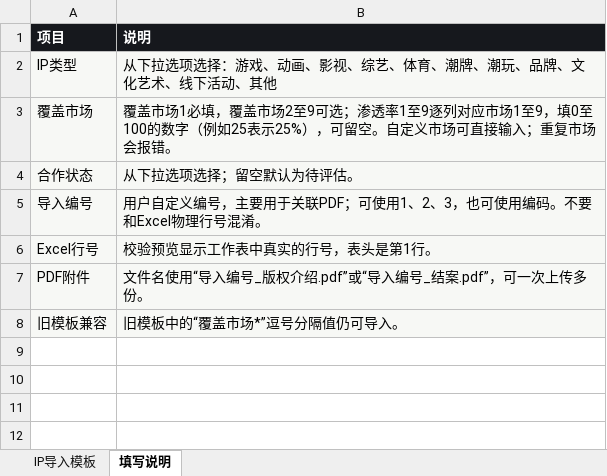
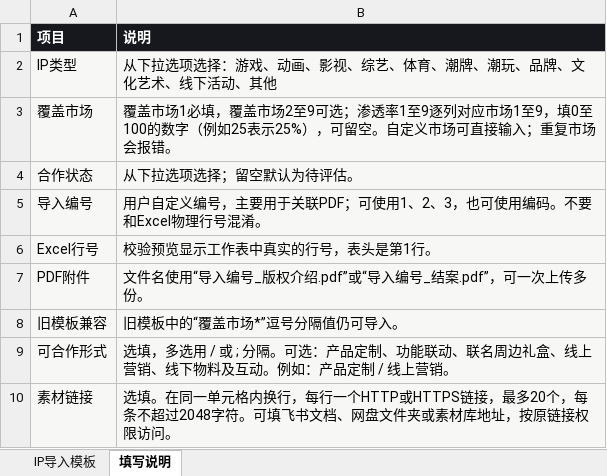
Before and after one commit to DjOsa209/kol_star, an Excel workbook: vue-pure-admin/public/IP导入模板.xlsx, sheet 填写说明, drawn as a sheet; values as stored, in another font and other column widths than the file's, no borders; the diff names each change by its address in the sheet, - before the commit and + after, or states it on an @@ line.

```diff
--- a/vue-pure-admin/public/IP导入模板.xlsx (sheet 填写说明)
+++ b/vue-pure-admin/public/IP导入模板.xlsx (sheet 填写说明)
+row 9: 可合作形式 | 选填，多选用 / 或 ; 分隔。可选：产品定制、功能联动、联名周边礼盒、线上营销、线下物料及互动。例如：产品定制 / 线上营销。
+row 10: 素材链接 | 选填。在同一单元格内换行，每行一个HTTP或HTTPS链接，最多20个，每条不超过2048字符。可填飞书文档、网盘文件夹或素材库地址，按原链接权限访问。
```
Also changed, not shown: sheet IP导入模板, vue-pure-admin/public/IP-import-template.en.xlsx, 14 other files.
